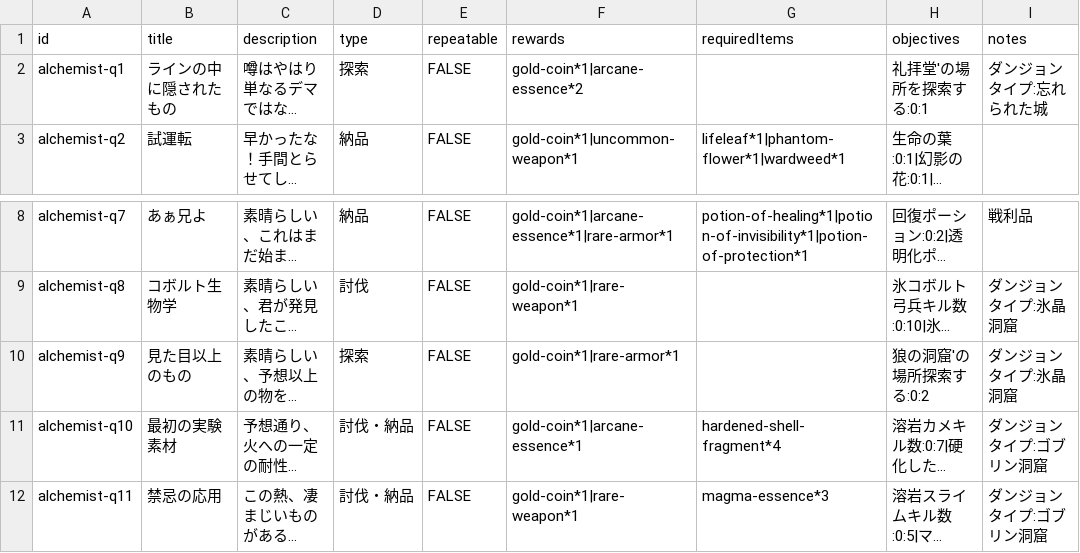
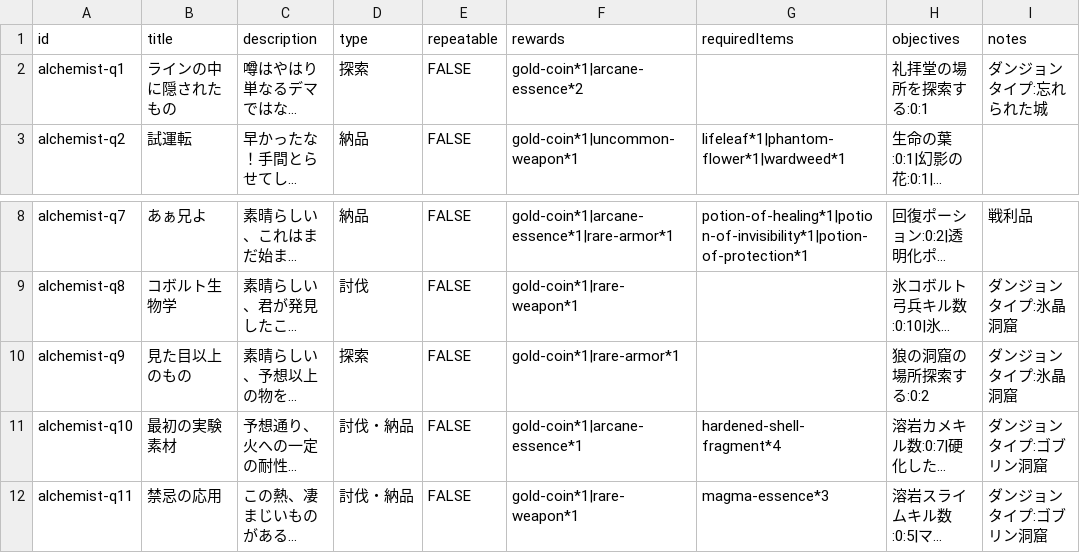
Before and after one commit to fumimasa-k/dad-wiki, a CSV file: data/quests/Alchemist.csv, drawn as a sheet; only a part is shown, gaps mark what is left out; long unchanged cells end in …; the diff names each change by its address in the sheet, - before the commit and + after, or states it on an @@ line.

Commit message:
Update Alchemist.csv
文章の修正

```diff
--- a/data/quests/Alchemist.csv
+++ b/data/quests/Alchemist.csv
-H2 (objectives): 礼拝堂'の場所を探索する:0:1
+H2 (objectives): 礼拝堂の場所を探索する:0:1
-H10 (objectives): 狼の洞窟'の場所探索する:0:2
+H10 (objectives): 狼の洞窟の場所探索する:0:2
```
